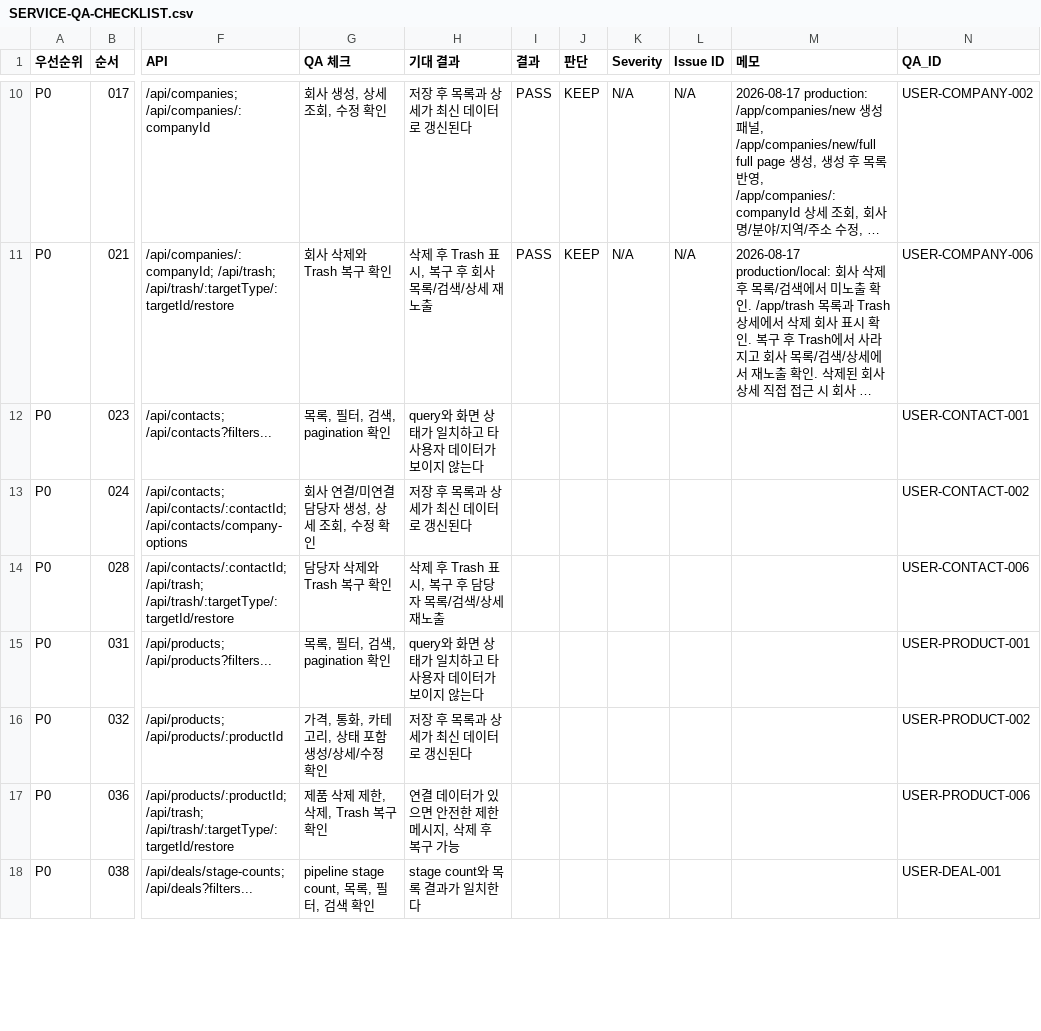
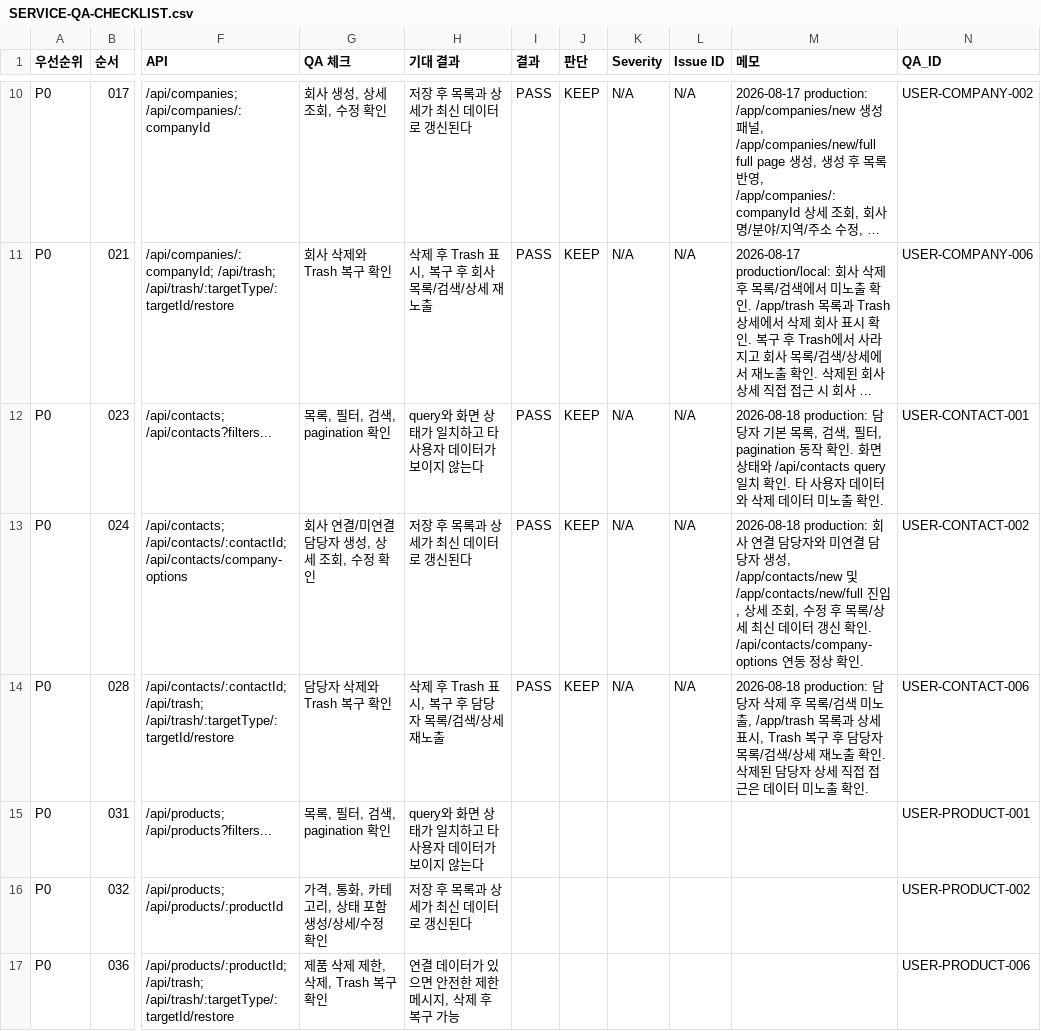
Before and after one commit to onehandsales/onehandsales, a CSV file: TODO/SERVICE_QA_PLAN/SERVICE-QA-CHECKLIST.csv, drawn as a sheet; only a part is shown, gaps mark what is left out; the shorter side is filled out with more unchanged rows; long unchanged cells end in …; the diff names each change by its address in the sheet, - before the commit and + after, or states it on an @@ line.

Commit message:
fix: align invalid detail route handling

```diff
--- a/TODO/SERVICE_QA_PLAN/SERVICE-QA-CHECKLIST.csv
+++ b/TODO/SERVICE_QA_PLAN/SERVICE-QA-CHECKLIST.csv
-I12:I14 (결과): (empty)
+I12:I14 (결과): PASS
-J12:J14 (판단): (empty)
+J12:J14 (판단): KEEP
-K12:K14 (Severity): (empty)
+K12:K14 (Severity): N/A
-L12:L14 (Issue ID): (empty)
+L12:L14 (Issue ID): N/A
-M12 (메모): (empty)
+M12 (메모): 2026-08-18 production: 담당자 기본 목록, 검색, 필터, pagination 동작 확인. 화면 상태와 /api/contacts query 일치 확인. 타 사용자 데이터와 삭제 데이터 미노출 확인.
-M13 (메모): (empty)
+M13 (메모): 2026-08-18 production: 회사 연결 담당자와 미연결 담당자 생성, /app/contacts/new 및 /app/contacts/new/full 진입, 상세 조회, 수정 후 목록/상세 최신 데이터 갱신 확인. /api/contacts/company-options 연동 정상 확인.
-M14 (메모): (empty)
+M14 (메모): 2026-08-18 production: 담당자 삭제 후 목록/검색 미노출, /app/trash 목록과 상세 표시, Trash 복구 후 담당자 목록/검색/상세 재노출 확인. 삭제된 담당자 상세 직접 접근은 데이터 미노출 확인.
```
Also changed, not shown: 8 other files.
